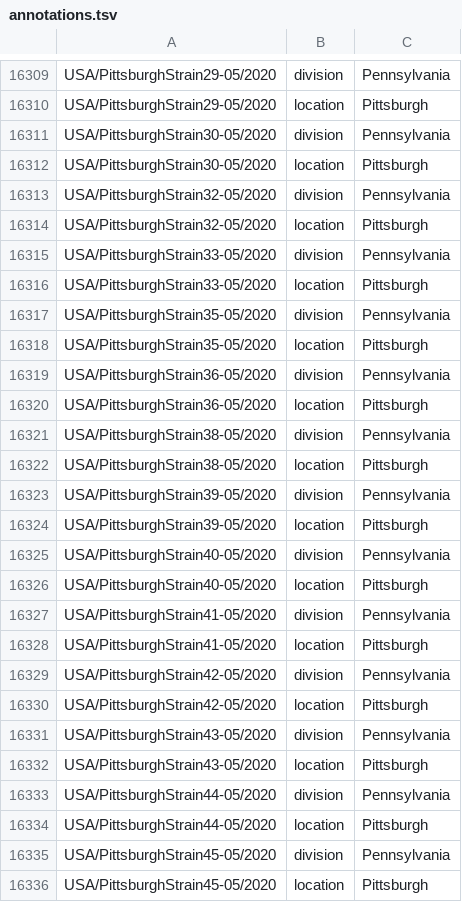
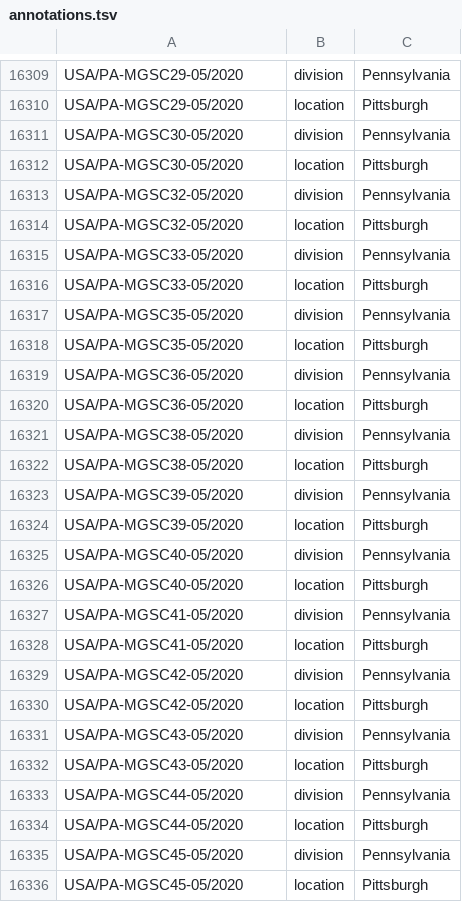
Before and after one commit to nextstrain/ncov-ingest, a TSV file: source-data/annotations.tsv, drawn as a sheet; only a part is shown, gaps mark what is left out; the diff covers the shown part only; the diff names each change by its address in the sheet, - before the commit and + after, or states it on an @@ line.

Commit message:
update strain name changes

```diff
--- a/source-data/annotations.tsv
+++ b/source-data/annotations.tsv
-A16309:A16310: USA/PittsburghStrain29-05/2020
+A16309:A16310: USA/PA-MGSC29-05/2020
-A16311:A16312: USA/PittsburghStrain30-05/2020
+A16311:A16312: USA/PA-MGSC30-05/2020
-A16313:A16314: USA/PittsburghStrain32-05/2020
+A16313:A16314: USA/PA-MGSC32-05/2020
-A16315:A16316: USA/PittsburghStrain33-05/2020
+A16315:A16316: USA/PA-MGSC33-05/2020
-A16317:A16318: USA/PittsburghStrain35-05/2020
+A16317:A16318: USA/PA-MGSC35-05/2020
-A16319:A16320: USA/PittsburghStrain36-05/2020
+A16319:A16320: USA/PA-MGSC36-05/2020
-A16321:A16322: USA/PittsburghStrain38-05/2020
+A16321:A16322: USA/PA-MGSC38-05/2020
-A16323:A16324: USA/PittsburghStrain39-05/2020
+A16323:A16324: USA/PA-MGSC39-05/2020
-A16325:A16326: USA/PittsburghStrain40-05/2020
+A16325:A16326: USA/PA-MGSC40-05/2020
-A16327:A16328: USA/PittsburghStrain41-05/2020
+A16327:A16328: USA/PA-MGSC41-05/2020
-A16329:A16330: USA/PittsburghStrain42-05/2020
+A16329:A16330: USA/PA-MGSC42-05/2020
-A16331:A16332: USA/PittsburghStrain43-05/2020
+A16331:A16332: USA/PA-MGSC43-05/2020
-A16333:A16334: USA/PittsburghStrain44-05/2020
+A16333:A16334: USA/PA-MGSC44-05/2020
-A16335:A16336: USA/PittsburghStrain45-05/2020
+A16335:A16336: USA/PA-MGSC45-05/2020
```
Also changed, not shown: 60 edited cells elsewhere in this file.
